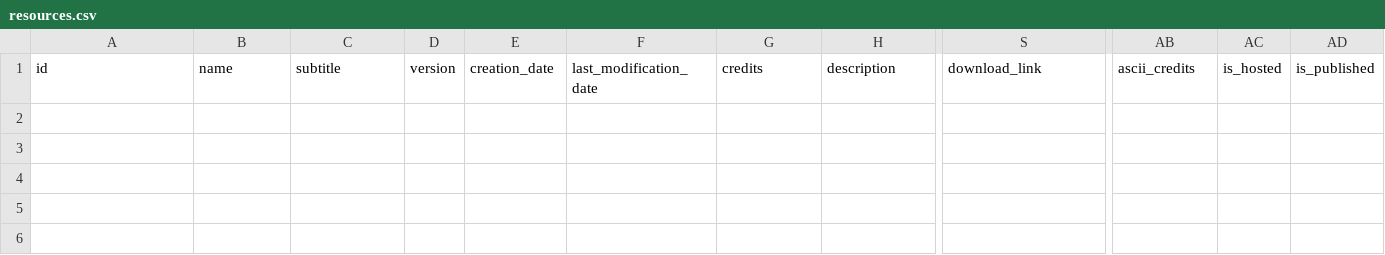
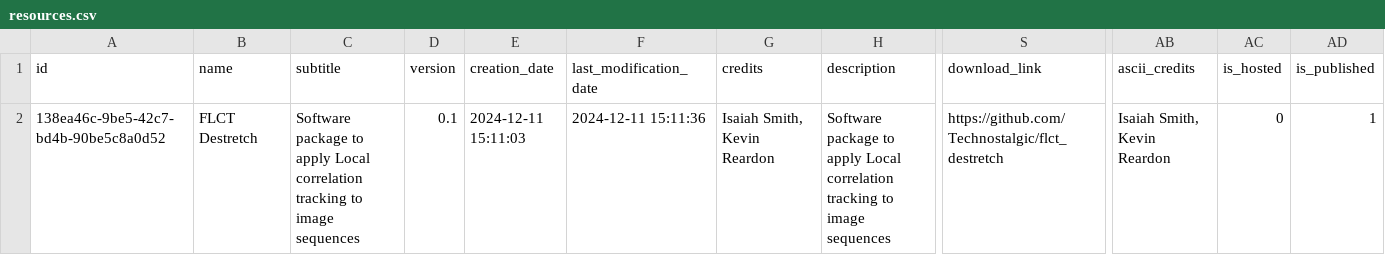
Before and after one commit to Heliophysics-Software-Search-Interface/hssi-website, a CSV file: EMAC/django/website/config/db/resources.csv, drawn as a sheet; only a part is shown, gaps mark what is left out; rows hold the shown columns only; the diff names each change by its address in the sheet, - before the commit and + after, or states it on an @@ line.

```diff
--- a/EMAC/django/website/config/db/resources.csv
+++ b/EMAC/django/website/config/db/resources.csv
+row 2: 138ea46c-9be5-42c7-bd4b-90be5c8a0d52 | FLCT Destretch | Software package to apply Local correlation tracking to image sequences | 0.1 | 2024-12-11 15:11:03 | 2024-12-11 15:11:36 | Isaiah Smith, Kevin Reardon | Software package to apply Local correlation tracking to image sequences | https://github.com/Technostalgic/flct_destretch | Isaiah Smith, Kevin Reardon | 0 | 1
```
Also changed, not shown: EMAC/django/website/config/db/categories.csv, EMAC/django/website/config/db/submissions.csv, 1 other file.
